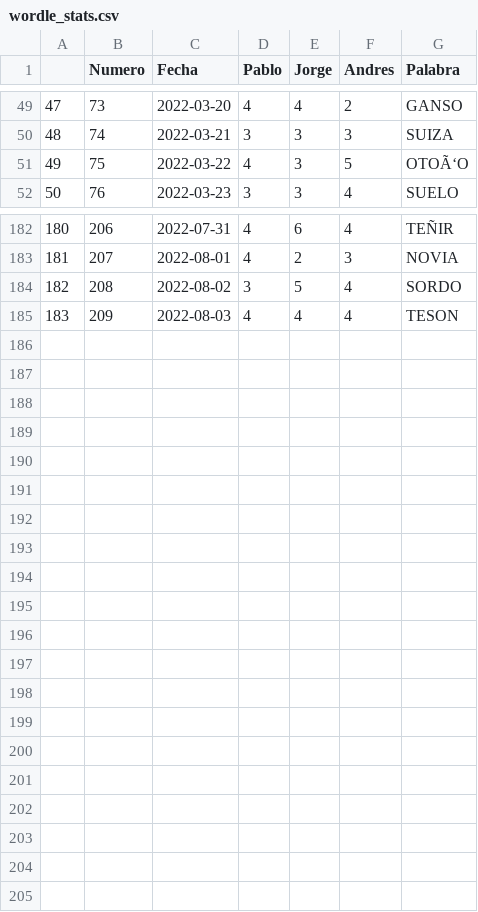
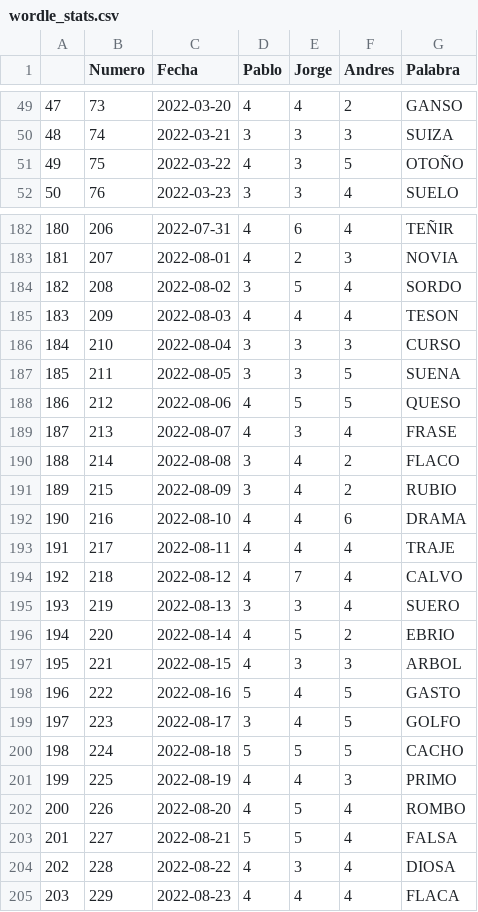
Before and after one commit to pablouboldi/wordle-game-stats, a CSV file: wordle_stats.csv, drawn as a sheet; only a part is shown, gaps mark what is left out; the diff covers the shown part only.

Commit message:
Add the option to search for a word and to edit the wordle number and the date

```diff
--- a/wordle_stats.csv
+++ b/wordle_stats.csv
@@ -50,3 +50,3 @@
 48,74,2022-03-21,3,3,3,SUIZA
-49,75,2022-03-22,4,3,5,OTOÃ‘O
+49,75,2022-03-22,4,3,5,OTOÑO
 50,76,2022-03-23,3,3,4,SUELO
@@ -185 +185,21 @@
 183,209,2022-08-03,4,4,4,TESON
+184,210,2022-08-04,3,3,3,CURSO
+185,211,2022-08-05,3,3,5,SUENA
+186,212,2022-08-06,4,5,5,QUESO
+187,213,2022-08-07,4,3,4,FRASE
+188,214,2022-08-08,3,4,2,FLACO
+189,215,2022-08-09,3,4,2,RUBIO
+190,216,2022-08-10,4,4,6,DRAMA
+191,217,2022-08-11,4,4,4,TRAJE
+192,218,2022-08-12,4,7,4,CALVO
+193,219,2022-08-13,3,3,4,SUERO
+194,220,2022-08-14,4,5,2,EBRIO
+195,221,2022-08-15,4,3,3,ARBOL
+196,222,2022-08-16,5,4,5,GASTO
+197,223,2022-08-17,3,4,5,GOLFO
+198,224,2022-08-18,5,5,5,CACHO
+199,225,2022-08-19,4,4,3,PRIMO
+200,226,2022-08-20,4,5,4,ROMBO
+201,227,2022-08-21,5,5,4,FALSA
+202,228,2022-08-22,4,3,4,DIOSA
+203,229,2022-08-23,4,4,4,FLACA
```
Also changed, not shown: 1 edited cell elsewhere in this file, 1 other file.
